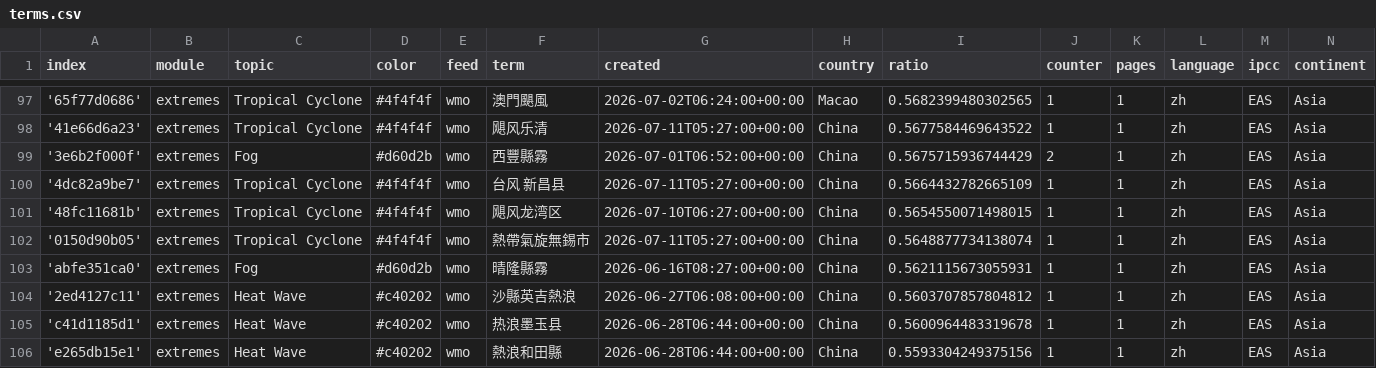
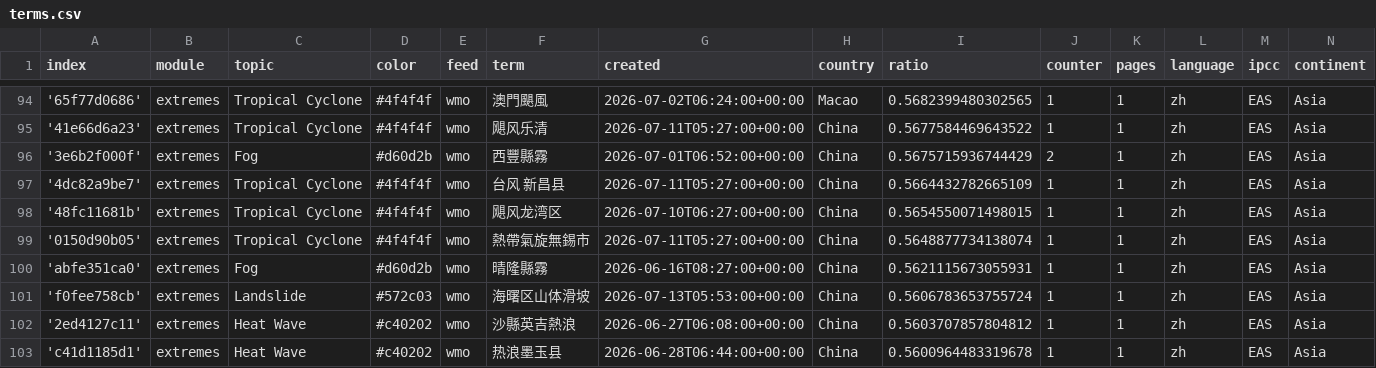
Before and after one commit to tapio-22-Digitale-Methoden-News/chineseExtremes, a CSV file: terms.csv, drawn as a sheet; only a part is shown, gaps mark what is left out; the shorter side is filled out with more unchanged rows; the diff covers the shown part only.

```diff
--- a/terms.csv
+++ b/terms.csv
@@ -103,2 +100,3 @@ index,module,topic,color,feed,term,created,country,ratio,counter,pages,language,
 'abfe351ca0',extremes,Fog,#d60d2b,wmo,晴隆縣霧,2026-06-16T08:27:00+00:00,China,0.5621115673055931,1,1,zh,EAS,Asia
+'f0fee758cb',extremes,Landslide,#572c03,wmo,海曙区山体滑坡,2026-07-13T05:53:00+00:00,China,0.5606783653755724,1,1,zh,EAS,Asia
 '2ed4127c11',extremes,Heat Wave,#c40202,wmo,沙縣英吉熱浪,2026-06-27T06:08:00+00:00,China,0.5603707857804812,1,1,zh,EAS,Asia
```
Also changed, not shown: 4 added rows and 5 removed rows elsewhere in this file.
